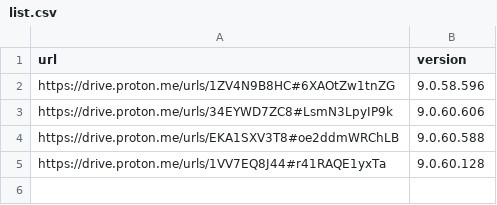
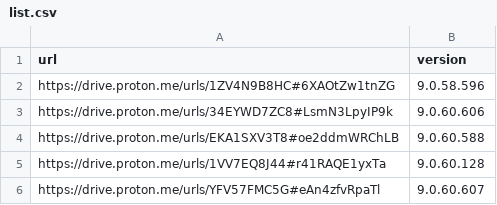
Before and after one commit to owtysm/Spotify-Bay, a CSV file: list.csv, drawn as a sheet.

Commit message:
Update list.csv

```diff
--- a/list.csv
+++ b/list.csv
@@ -5 +5,2 @@ https://drive.proton.me/urls/EKA1SXV3T8#oe2ddmWRChLB,9.0.60.588
 https://drive.proton.me/urls/1VV7EQ8J44#r41RAQE1yxTa,9.0.60.128
+https://drive.proton.me/urls/YFV57FMC5G#eAn4zfvRpaTl,9.0.60.607
```
